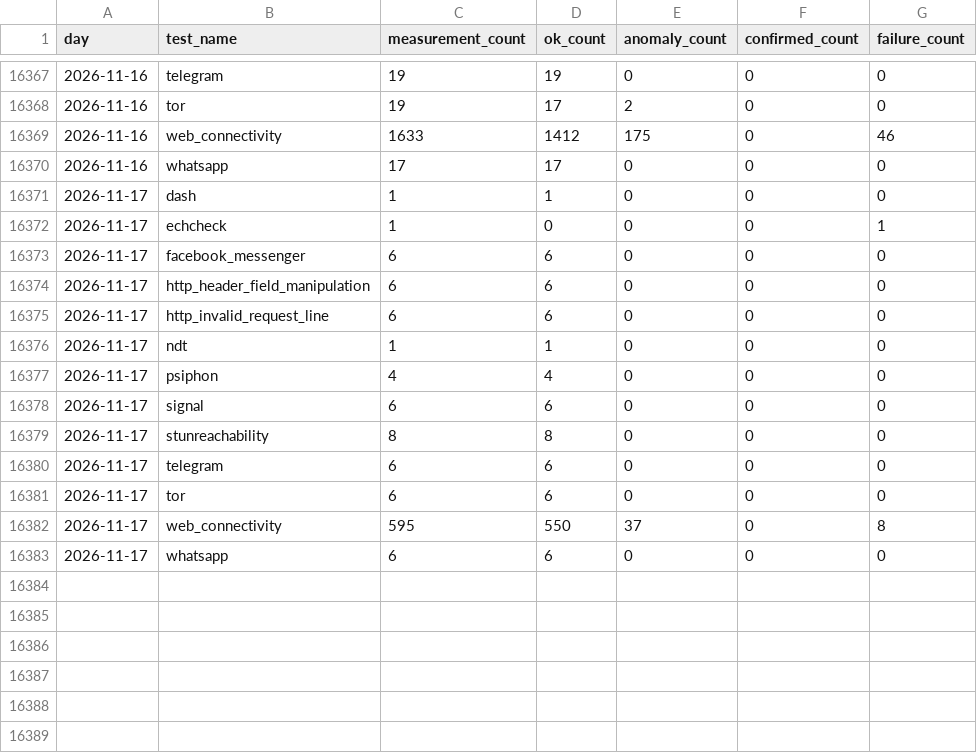
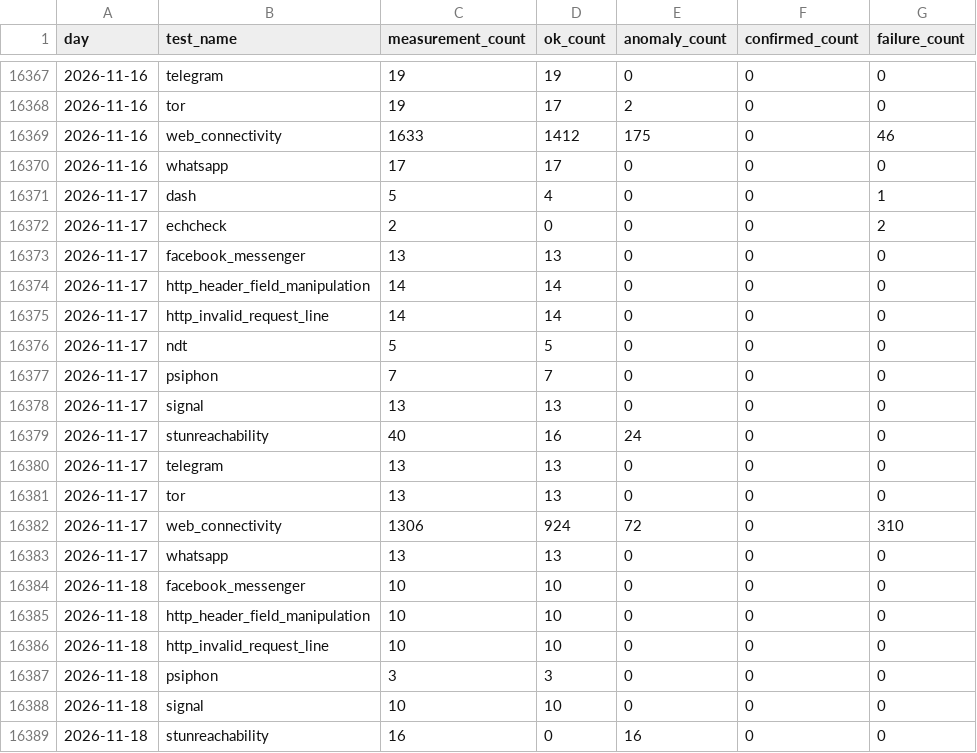
Before and after one commit to FreeTheDotYE/ye-censorship-evidence, a CSV file: data/aggregates/daily_by_test.csv, drawn as a sheet; only a part is shown, gaps mark what is left out; the diff covers the shown part only.

```diff
--- a/data/aggregates/daily_by_test.csv
+++ b/data/aggregates/daily_by_test.csv
@@ -16370,14 +16370,20 @@ day,test_name,measurement_count,ok_count,anomaly_count,confirmed_count,failure_c
 2026-11-16,whatsapp,17,17,0,0,0
-2026-11-17,dash,1,1,0,0,0
-2026-11-17,echcheck,1,0,0,0,1
-2026-11-17,facebook_messenger,6,6,0,0,0
-2026-11-17,http_header_field_manipulation,6,6,0,0,0
-2026-11-17,http_invalid_request_line,6,6,0,0,0
-2026-11-17,ndt,1,1,0,0,0
-2026-11-17,psiphon,4,4,0,0,0
-2026-11-17,signal,6,6,0,0,0
-2026-11-17,stunreachability,8,8,0,0,0
-2026-11-17,telegram,6,6,0,0,0
-2026-11-17,tor,6,6,0,0,0
-2026-11-17,web_connectivity,595,550,37,0,8
-2026-11-17,whatsapp,6,6,0,0,0
+2026-11-17,dash,5,4,0,0,1
+2026-11-17,echcheck,2,0,0,0,2
+2026-11-17,facebook_messenger,13,13,0,0,0
+2026-11-17,http_header_field_manipulation,14,14,0,0,0
+2026-11-17,http_invalid_request_line,14,14,0,0,0
+2026-11-17,ndt,5,5,0,0,0
+2026-11-17,psiphon,7,7,0,0,0
+2026-11-17,signal,13,13,0,0,0
+2026-11-17,stunreachability,40,16,24,0,0
+2026-11-17,telegram,13,13,0,0,0
+2026-11-17,tor,13,13,0,0,0
+2026-11-17,web_connectivity,1306,924,72,0,310
+2026-11-17,whatsapp,13,13,0,0,0
+2026-11-18,facebook_messenger,10,10,0,0,0
+2026-11-18,http_header_field_manipulation,10,10,0,0,0
+2026-11-18,http_invalid_request_line,10,10,0,0,0
+2026-11-18,psiphon,3,3,0,0,0
+2026-11-18,signal,10,10,0,0,0
+2026-11-18,stunreachability,16,0,16,0,0
```
Also changed, not shown: 4 added rows elsewhere in this file, data/aggregates/daily_by_network.csv, data/events/index.csv, 23 other files.
